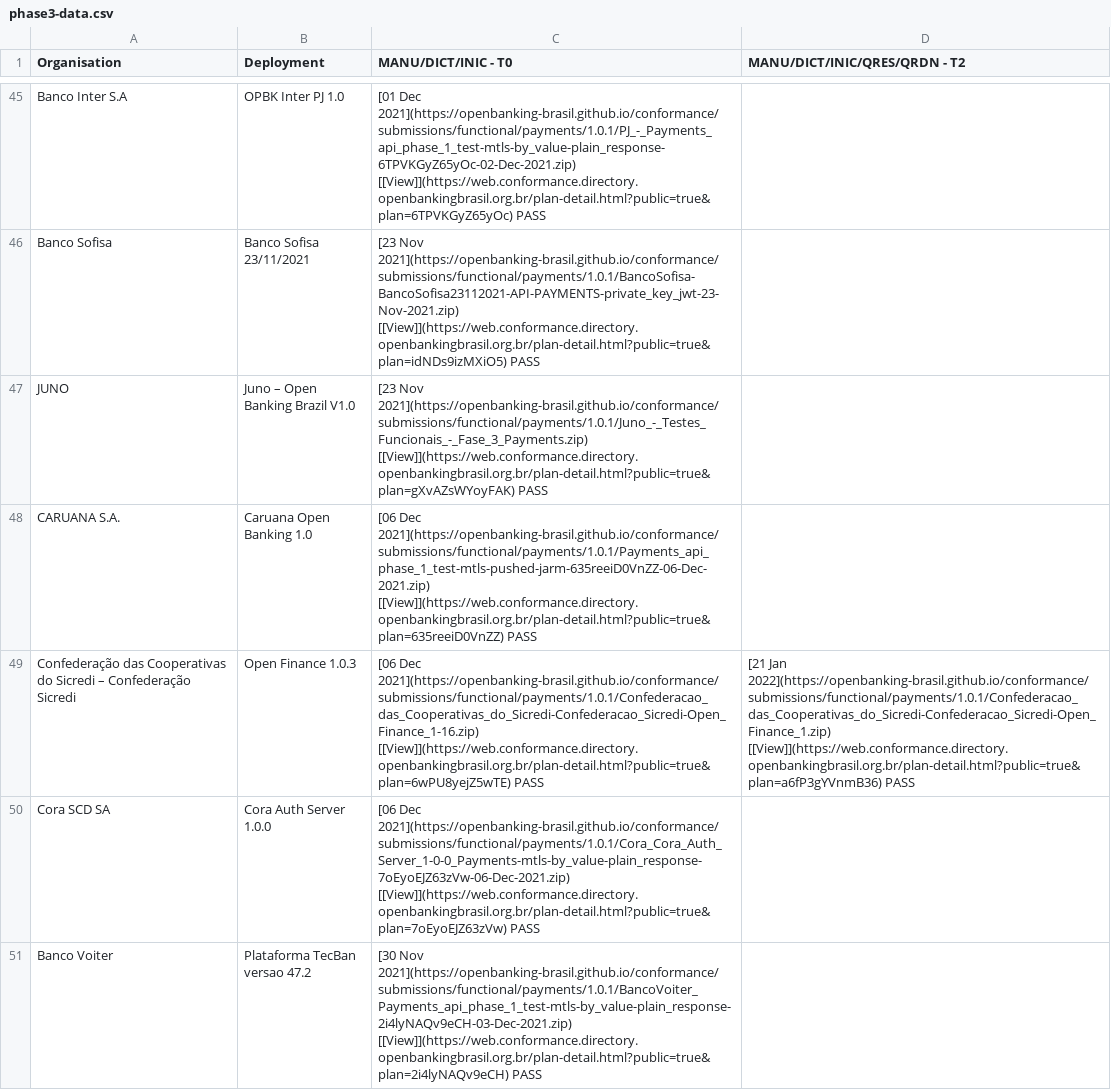
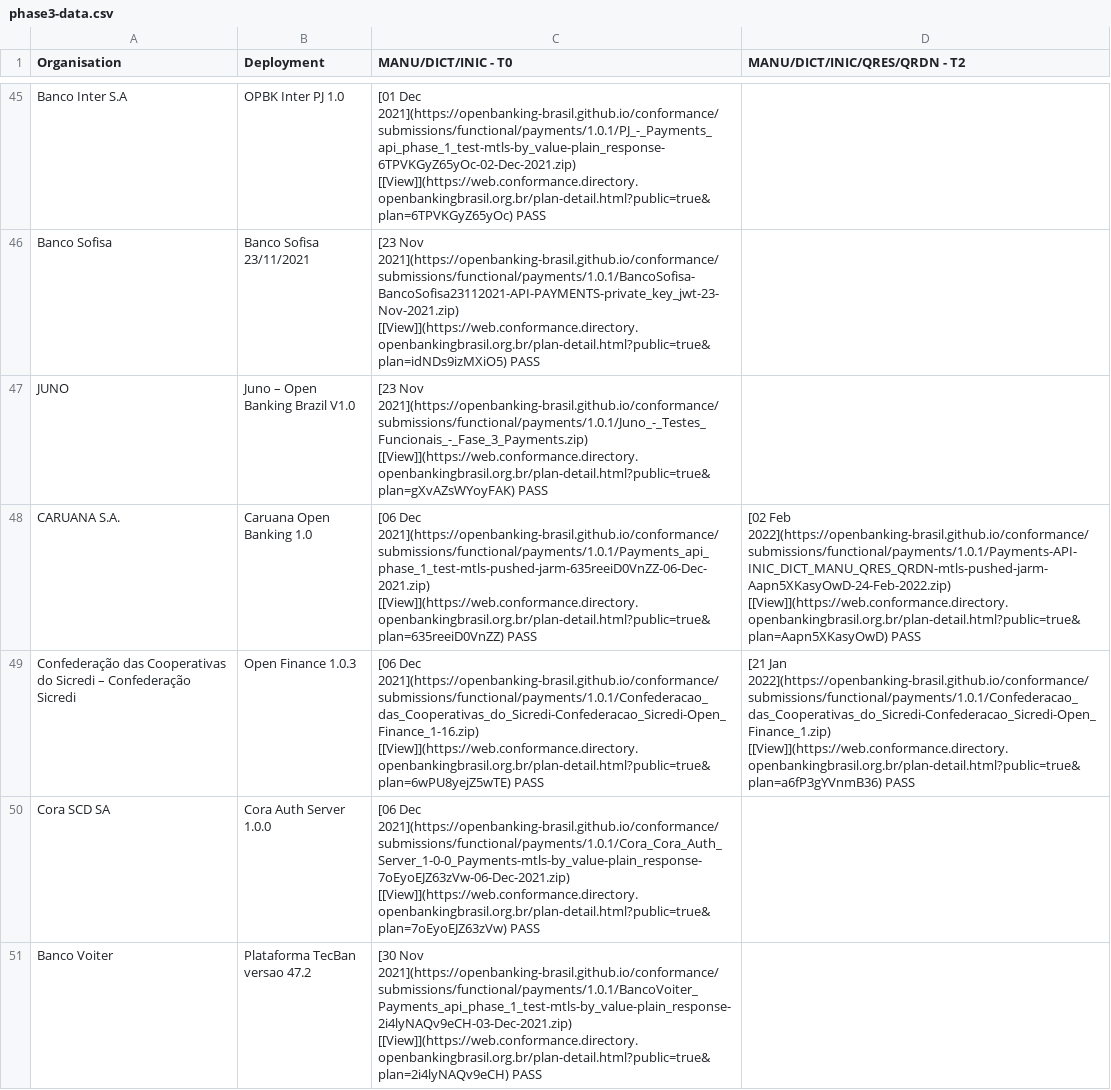
Before and after one commit to milad-raidiam/conformance, a CSV file: phase3-data.csv, drawn as a sheet; only a part is shown, gaps mark what is left out; the diff names each change by its address in the sheet, - before the commit and + after, or states it on an @@ line.

```diff
--- a/phase3-data.csv
+++ b/phase3-data.csv
-D48 (MANU/DICT/INIC/QRES/QRDN - T2): (empty)
+D48 (MANU/DICT/INIC/QRES/QRDN - T2): [02 Feb 2022](https://openbanking-brasil.github.io/conformance/submissions/functional/payments/1.0.1/Payments-API-INIC_DICT_MANU_QRES_QRDN-mtls-pushed-jarm-Aapn5XKasyOwD-24-Feb-2022.zip) [[View]](https://web.conformance.directory.openbankingbrasil.org.br/plan-detail.html?public=true&plan=Aapn5XKasyOwD) PASS
```
Also changed, not shown: 1 other file.
